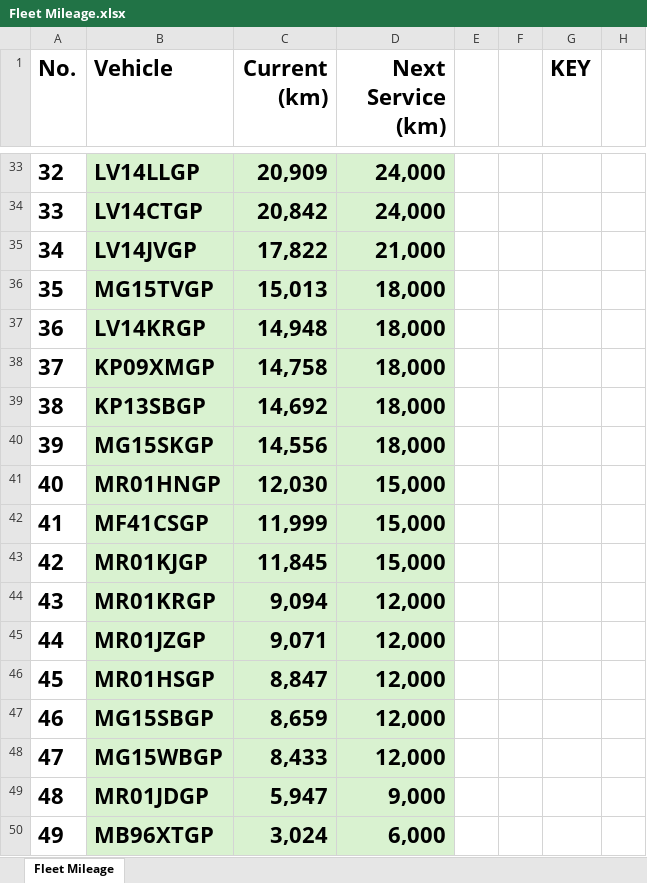
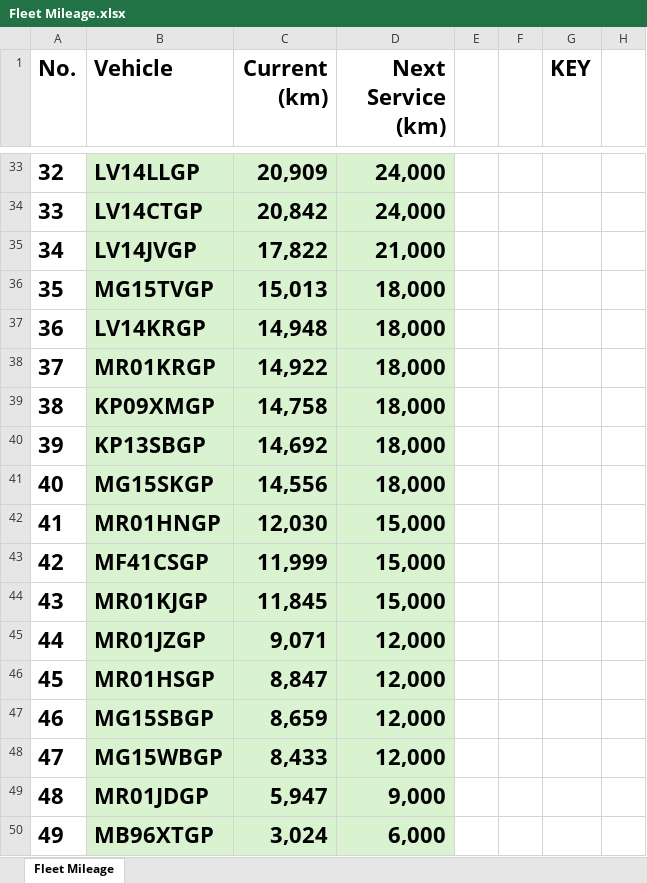
Before and after one commit to cloudlint/MobilityFleet, an Excel workbook: Fleet Mileage.xlsx, sheet Fleet Mileage, drawn as a sheet; only a part is shown, gaps mark what is left out; values as stored, in another font and other column widths than the file's, no borders; removed rows and columns are numbered as before the commit, all else as after; the diff names each change by its address in the sheet, - before the commit and + after, or states it on an @@ line.

```diff
--- a/Fleet Mileage.xlsx (sheet Fleet Mileage)
+++ b/Fleet Mileage.xlsx (sheet Fleet Mileage)
+row 38: 37 | MR01KRGP | 14,922 | 18,000
@@ column A (No.) renumbered between rows 39 and 44 @@
-row 44: 43 | MR01KRGP | 9,094 | 12,000
```
Also changed, not shown: 1 other file.
